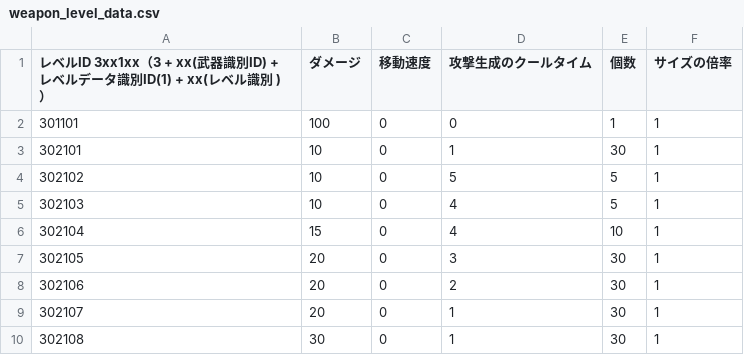
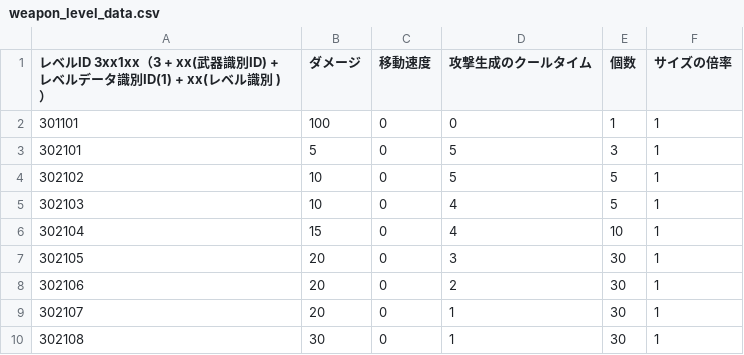
Before and after one commit to KDT-SHIKAHARA/VanMaker, a CSV file: project/data/csv/weapon/level/weapon_level_data.csv, drawn as a sheet.

```diff
--- a/project/data/csv/weapon/level/weapon_level_data.csv
+++ b/project/data/csv/weapon/level/weapon_level_data.csv
@@ -2,3 +2,3 @@
 301101,100,0,0,1,1
-302101,10,0,1,30,1
+302101,5,0,5,3,1
 302102,10,0,5,5,1
```
Also changed, not shown: 9 other files.
